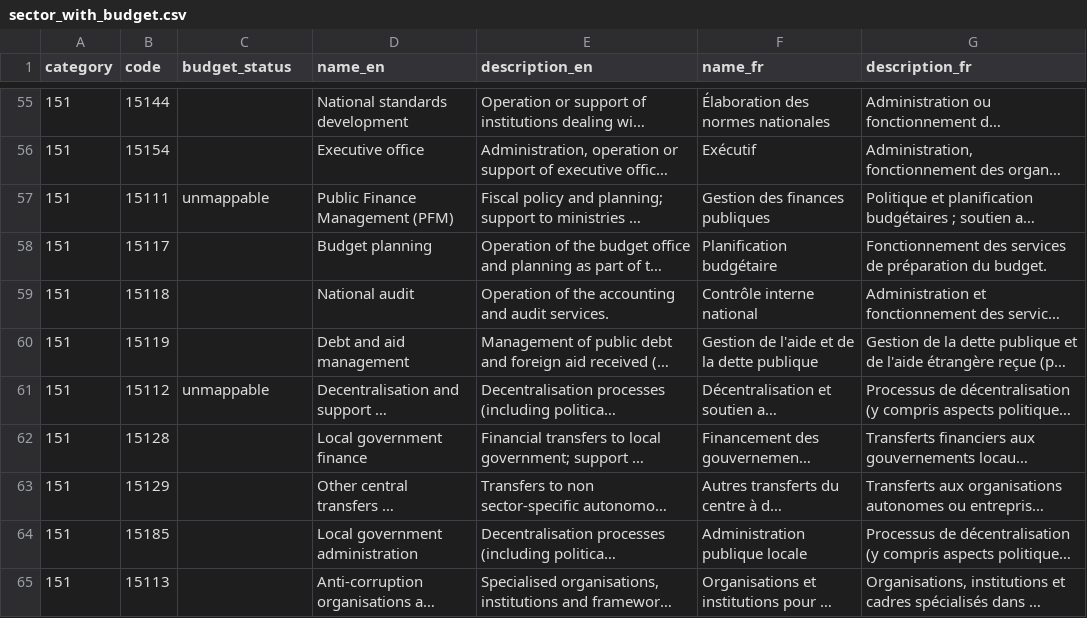
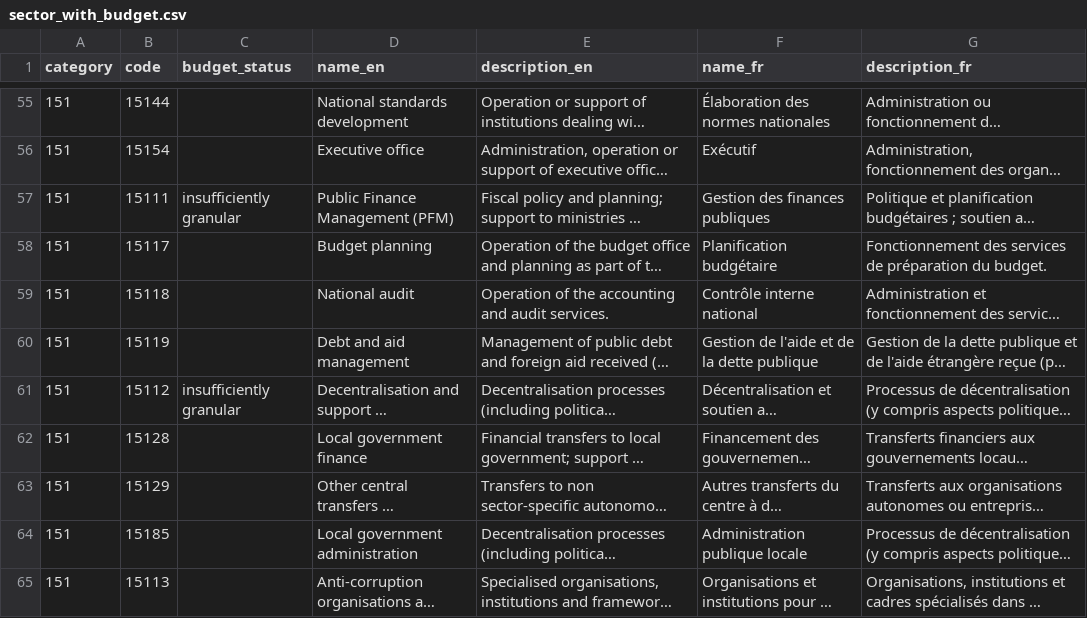
Before and after one commit to datasets/dac-and-crs-code-lists, a CSV file: data/sector_with_budget.csv, drawn as a sheet; only a part is shown, gaps mark what is left out; long unchanged cells end in …; the diff covers the shown part only; the diff names each change by its address in the sheet, - before the commit and + after, or states it on an @@ line.

```diff
--- a/data/sector_with_budget.csv
+++ b/data/sector_with_budget.csv
-C57 (budget_status): unmappable
+C57 (budget_status): insufficiently granular
-C61 (budget_status): unmappable
+C61 (budget_status): insufficiently granular
```
Also changed, not shown: 25 edited cells elsewhere in this file.
